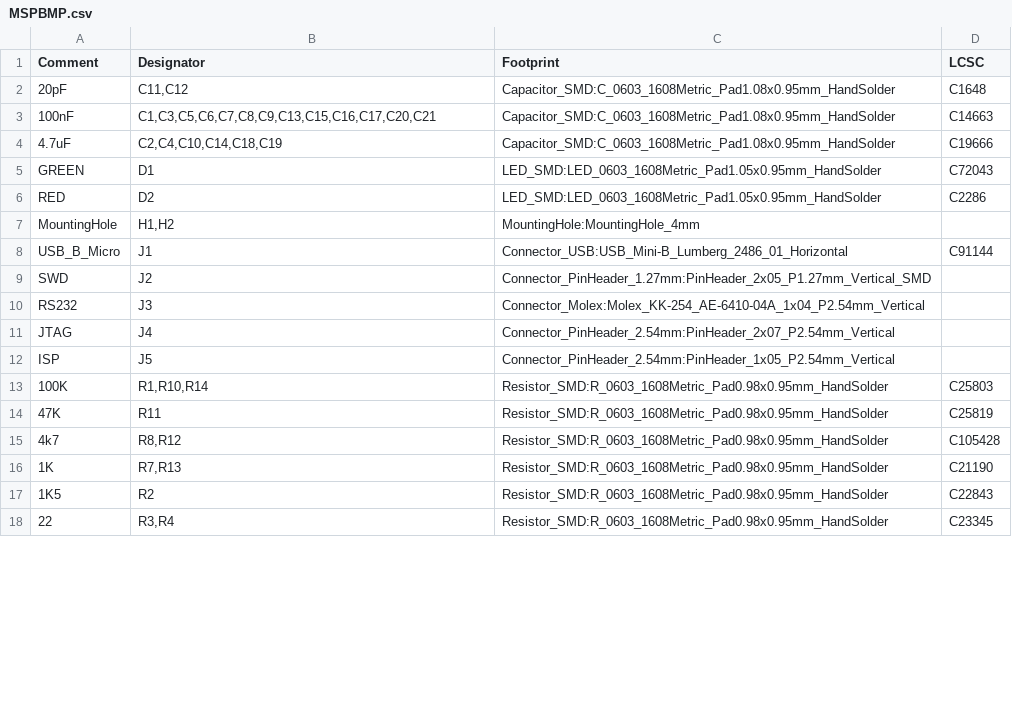
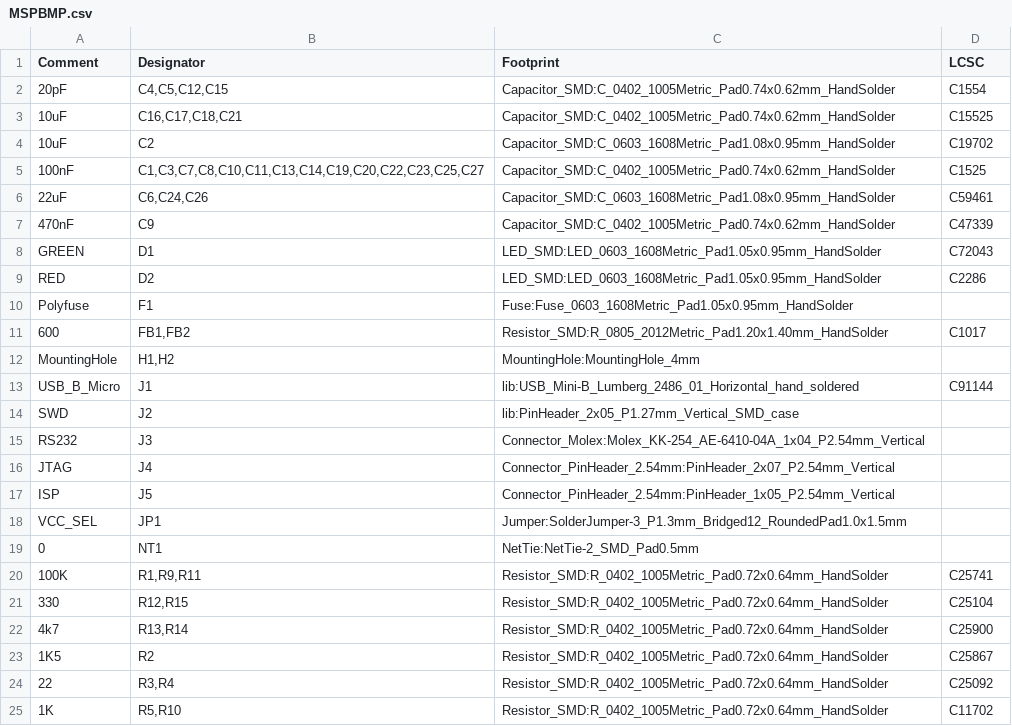
Before and after one commit to grumat/glossy-msp430, a CSV file: Hardware/MSPBMP/output/MSPBMP.csv, drawn as a sheet; only a part is shown; the diff covers the shown part only.

```diff
--- a/Hardware/MSPBMP/output/MSPBMP.csv
+++ b/Hardware/MSPBMP/output/MSPBMP.csv
@@ -1,10 +1,15 @@
 Comment,Designator,Footprint,LCSC
-"20pF","C11,C12","Capacitor_SMD:C_0603_1608Metric_Pad1.08x0.95mm_HandSolder","C1648"
-"100nF","C1,C3,C5,C6,C7,C8,C9,C13,C15,C16,C17,C20,C21","Capacitor_SMD:C_0603_1608Metric_Pad1.08x0.95mm_HandSolder","C14663"
-"4.7uF","C2,C4,C10,C14,C18,C19","Capacitor_SMD:C_0603_1608Metric_Pad1.08x0.95mm_HandSolder","C19666"
+"20pF","C4,C5,C12,C15","Capacitor_SMD:C_0402_1005Metric_Pad0.74x0.62mm_HandSolder","C1554"
+"10uF","C16,C17,C18,C21","Capacitor_SMD:C_0402_1005Metric_Pad0.74x0.62mm_HandSolder","C15525"
+"10uF","C2","Capacitor_SMD:C_0603_1608Metric_Pad1.08x0.95mm_HandSolder","C19702"
+"100nF","C1,C3,C7,C8,C10,C11,C13,C14,C19,C20,C22,C23,C25,C27","Capacitor_SMD:C_0402_1005Metric_Pad0.74x0.62mm_HandSolder","C1525"
+"22uF","C6,C24,C26","Capacitor_SMD:C_0603_1608Metric_Pad1.08x0.95mm_HandSolder","C59461"
+"470nF","C9","Capacitor_SMD:C_0402_1005Metric_Pad0.74x0.62mm_HandSolder","C47339"
 "GREEN","D1","LED_SMD:LED_0603_1608Metric_Pad1.05x0.95mm_HandSolder","C72043"
 "RED","D2","LED_SMD:LED_0603_1608Metric_Pad1.05x0.95mm_HandSolder","C2286"
+"Polyfuse","F1","Fuse:Fuse_0603_1608Metric_Pad1.05x0.95mm_HandSolder",""
+"600","FB1,FB2","Resistor_SMD:R_0805_2012Metric_Pad1.20x1.40mm_HandSolder","C1017"
 "MountingHole","H1,H2","MountingHole:MountingHole_4mm",""
-"USB_B_Micro","J1","Connector_USB:USB_Mini-B_Lumberg_2486_01_Horizontal","C91144"
-"SWD","J2","Connector_PinHeader_1.27mm:PinHeader_2x05_P1.27mm_Vertical_SMD",""
+"USB_B_Micro","J1","lib:USB_Mini-B_Lumberg_2486_01_Horizontal_hand_soldered","C91144"
+"SWD","J2","lib:PinHeader_2x05_P1.27mm_Vertical_SMD_case",""
 "RS232","J3","Connector_Molex:Molex_KK-254_AE-6410-04A_1x04_P2.54mm_Vertical",""
@@ -12,7 +17,9 @@ Comment,Designator,Footprint,LCSC
 "ISP","J5","Connector_PinHeader_2.54mm:PinHeader_1x05_P2.54mm_Vertical",""
-"100K","R1,R10,R14","Resistor_SMD:R_0603_1608Metric_Pad0.98x0.95mm_HandSolder","C25803"
-"47K","R11","Resistor_SMD:R_0603_1608Metric_Pad0.98x0.95mm_HandSolder","C25819"
-"4k7","R8,R12","Resistor_SMD:R_0603_1608Metric_Pad0.98x0.95mm_HandSolder","C105428"
-"1K","R7,R13","Resistor_SMD:R_0603_1608Metric_Pad0.98x0.95mm_HandSolder","C21190"
-"1K5","R2","Resistor_SMD:R_0603_1608Metric_Pad0.98x0.95mm_HandSolder","C22843"
-"22","R3,R4","Resistor_SMD:R_0603_1608Metric_Pad0.98x0.95mm_HandSolder","C23345"
+"VCC_SEL","JP1","Jumper:SolderJumper-3_P1.3mm_Bridged12_RoundedPad1.0x1.5mm",""
+"0","NT1","NetTie:NetTie-2_SMD_Pad0.5mm",""
+"100K","R1,R9,R11","Resistor_SMD:R_0402_1005Metric_Pad0.72x0.64mm_HandSolder","C25741"
+"330","R12,R15","Resistor_SMD:R_0402_1005Metric_Pad0.72x0.64mm_HandSolder","C25104"
+"4k7","R13,R14","Resistor_SMD:R_0402_1005Metric_Pad0.72x0.64mm_HandSolder","C25900"
+"1K5","R2","Resistor_SMD:R_0402_1005Metric_Pad0.72x0.64mm_HandSolder","C25867"
+"22","R3,R4","Resistor_SMD:R_0402_1005Metric_Pad0.72x0.64mm_HandSolder","C25092"
+"1K","R5,R10","Resistor_SMD:R_0402_1005Metric_Pad0.72x0.64mm_HandSolder","C11702"
```
Also changed, not shown: 4 added rows, 3 removed rows and 6 edited cells elsewhere in this file, Hardware/MSPBMP/output/MSPBMP-top-pos.csv, 18 other files.
